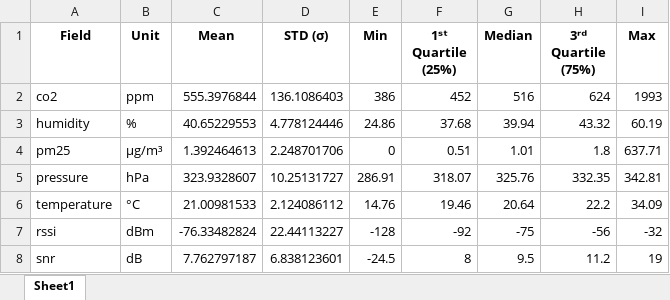
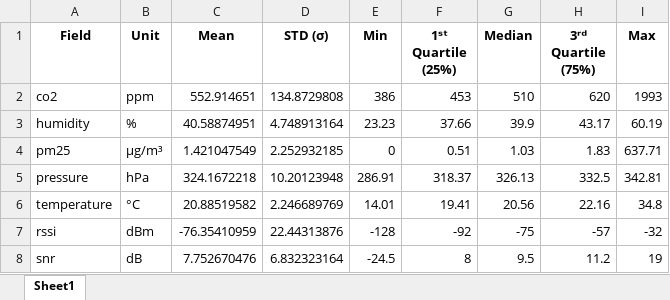
Before and after one commit to nahshonmokua/LoRaWAN-Indoor-Path-Loss-Modelling-with-MultiWall-Environment-Factors, an Excel workbook: statistical_description.xlsx, sheet Sheet1, drawn as a sheet; only a part is shown; values as stored, in another font and other column widths than the file's, no borders; the diff covers the shown part only; the diff names each change by its address in the sheet, - before the commit and + after, or states it on an @@ line.

Commit message:
More Data, ANOVA moved out of LDPLSM & more .....

```diff
--- a/statistical_description.xlsx (sheet Sheet1)
+++ b/statistical_description.xlsx (sheet Sheet1)
-C2 (Mean): 555.3976844
+C2 (Mean): 552.914651
-D2 (STD (σ)): 136.1086403
+D2 (STD (σ)): 134.8729808
-F2 (1ˢᵗ Quartile (25%)): 452
+F2 (1ˢᵗ Quartile (25%)): 453
-G2 (Median): 516
+G2 (Median): 510
-H2 (3ʳᵈ Quartile (75%)): 624
+H2 (3ʳᵈ Quartile (75%)): 620
-C3 (Mean): 40.65229553
+C3 (Mean): 40.58874951
-D3 (STD (σ)): 4.778124446
+D3 (STD (σ)): 4.748913164
-E3 (Min): 24.86
+E3 (Min): 23.23
-F3 (1ˢᵗ Quartile (25%)): 37.68
+F3 (1ˢᵗ Quartile (25%)): 37.66
-G3 (Median): 39.94
+G3 (Median): 39.9
-H3 (3ʳᵈ Quartile (75%)): 43.32
+H3 (3ʳᵈ Quartile (75%)): 43.17
-C4 (Mean): 1.392464613
+C4 (Mean): 1.421047549
-D4 (STD (σ)): 2.248701706
+D4 (STD (σ)): 2.252932185
-G4 (Median): 1.01
+G4 (Median): 1.03
-H4 (3ʳᵈ Quartile (75%)): 1.8
+H4 (3ʳᵈ Quartile (75%)): 1.83
-C5 (Mean): 323.9328607
+C5 (Mean): 324.1672218
-D5 (STD (σ)): 10.25131727
+D5 (STD (σ)): 10.20123948
-F5 (1ˢᵗ Quartile (25%)): 318.07
+F5 (1ˢᵗ Quartile (25%)): 318.37
-G5 (Median): 325.76
+G5 (Median): 326.13
-H5 (3ʳᵈ Quartile (75%)): 332.35
+H5 (3ʳᵈ Quartile (75%)): 332.5
-C6 (Mean): 21.00981533
+C6 (Mean): 20.88519582
-D6 (STD (σ)): 2.124086112
+D6 (STD (σ)): 2.246689769
-E6 (Min): 14.76
+E6 (Min): 14.01
-F6 (1ˢᵗ Quartile (25%)): 19.46
+F6 (1ˢᵗ Quartile (25%)): 19.41
-G6 (Median): 20.64
+G6 (Median): 20.56
-H6 (3ʳᵈ Quartile (75%)): 22.2
+H6 (3ʳᵈ Quartile (75%)): 22.16
-I6 (Max): 34.09
+I6 (Max): 34.8
-C7 (Mean): -76.33482824
+C7 (Mean): -76.35410959
-D7 (STD (σ)): 22.44113227
+D7 (STD (σ)): 22.44313876
-H7 (3ʳᵈ Quartile (75%)): -56
+H7 (3ʳᵈ Quartile (75%)): -57
-C8 (Mean): 7.762797187
+C8 (Mean): 7.752670476
-D8 (STD (σ)): 6.838123601
+D8 (STD (σ)): 6.832323164
```
Also changed, not shown: 25 edited cells elsewhere in this sheet, 4 other files.
